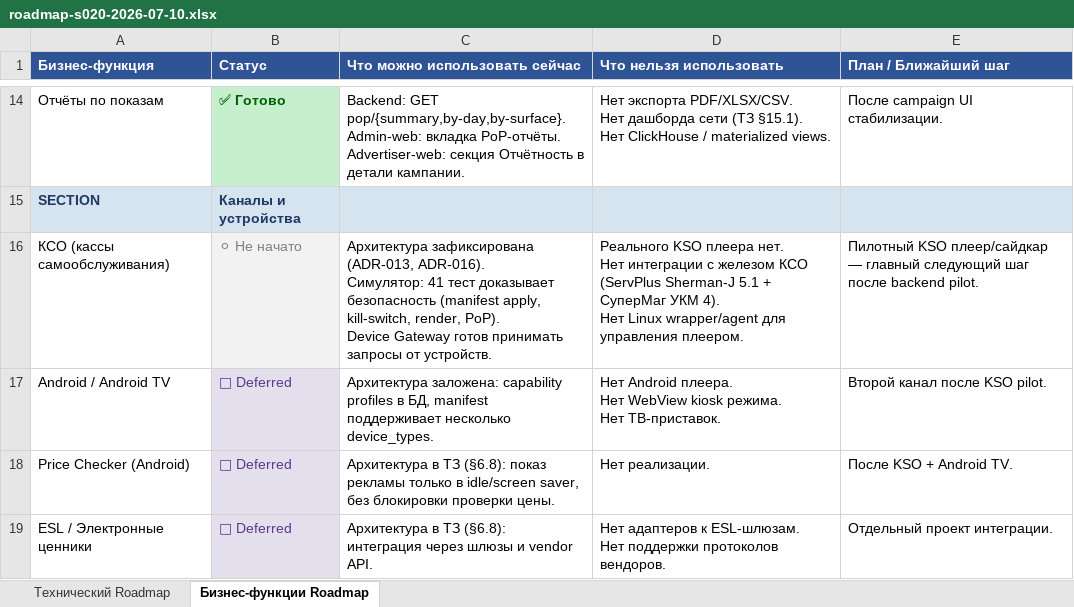
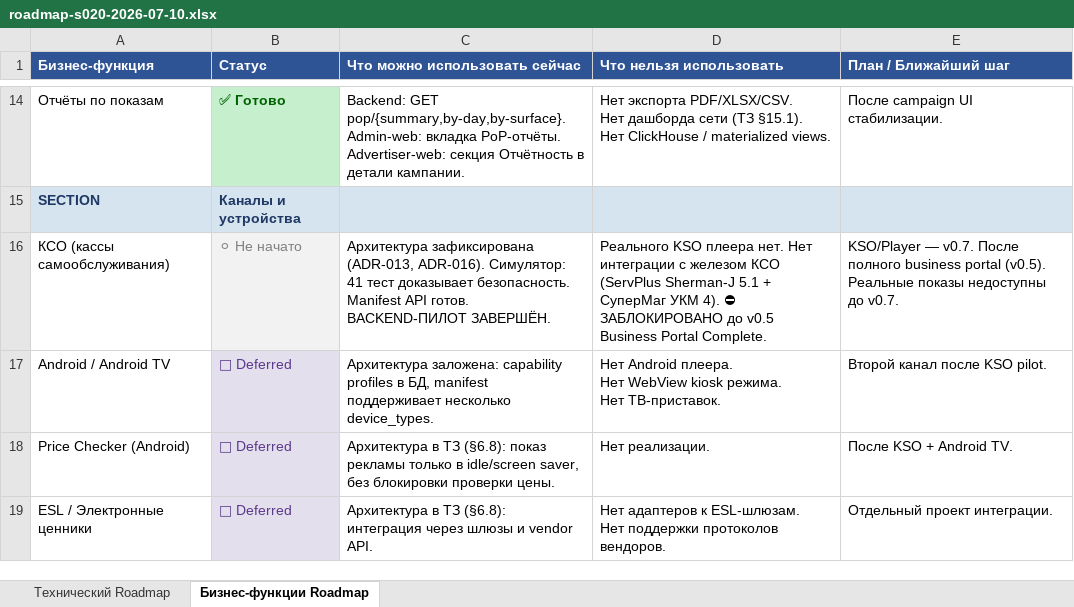
Before and after one commit to santanas-dev/retail-media-platform-enterprise, an Excel workbook: docs/product/roadmap-s020-2026-07-10.xlsx, sheet Бизнес-функции Roadmap, drawn as a sheet; only a part is shown, gaps mark what is left out; values as stored, in another font and other column widths than the file's, no borders; ↵ is a line break in a cell; the diff names each change by its address in the sheet, - before the commit and + after, or states it on an @@ line.

Commit message:
docs: resequence roadmap for business portal before player
S-032 — Roadmap Re-sequence: Business Portal Complete before KSO/Player.

Per original ТЗ: player/hardware work is blocked until full business portal
is complete. This is NOT a change to the ТЗ — it is a correction of the
implementation sequence.

Roadmap changes (both sheets):
- Added v0.5 Business Portal Complete milestone (8 new rows):
  Admin User Management, AD/LDAPS Settings UI, Creative Moderation Queue,
  Advertising Inventory UI, Campaign Approval Completion, Advertiser Cabinet
  Polish, Business Reporting Export
- KSO Player re-blocked: BLOCKED until v0.5 Business Portal Complete
- KSO row in Biz roadmap updated: v0.7, blocked until v0.5
- Updated S-030 (CI Gate), S-031 (Backup/Restore) status to done
- Re-sequenced: v0.5=portal, v0.6=production, v0.7=player

Docs:
- production-gaps-triage.md v1.1: priority change note
- stabilization-tracker.md: S-032 row added

No code changes. No overclaim. Format preserved (2 sheets, 5 columns).

```diff
--- a/docs/product/roadmap-s020-2026-07-10.xlsx (sheet Бизнес-функции Roadmap)
+++ b/docs/product/roadmap-s020-2026-07-10.xlsx (sheet Бизнес-функции Roadmap)
-C16 (Что можно использовать сейчас): …тест доказывает безопасность (manifest apply, kill-switch, render, PoP). ↵ Device Gateway готов принимать запросы от устройств.
+C16 (Что можно использовать сейчас): …тест доказывает безопасность. Manifest API готов. BACKEND-ПИЛОТ ЗАВЕРШЁН.
-D16 (Что нельзя использовать): …УКМ 4). ↵ Нет Linux wrapper/agent для управления плеером.
+D16 (Что нельзя использовать): …УКМ 4). ⛔ ЗАБЛОКИРОВАНО до v0.5 Business Portal Complete.
-E16 (План / Ближайший шаг): Пилотный KSO плеер/сайдкар — главный следующий шаг после backend pilot.
+E16 (План / Ближайший шаг): KSO/Player — v0.7. После полного business portal (v0.5). Реальные показы недоступны до v0.7.
```
Also changed, not shown: sheet Технический Roadmap, 2 other files.
